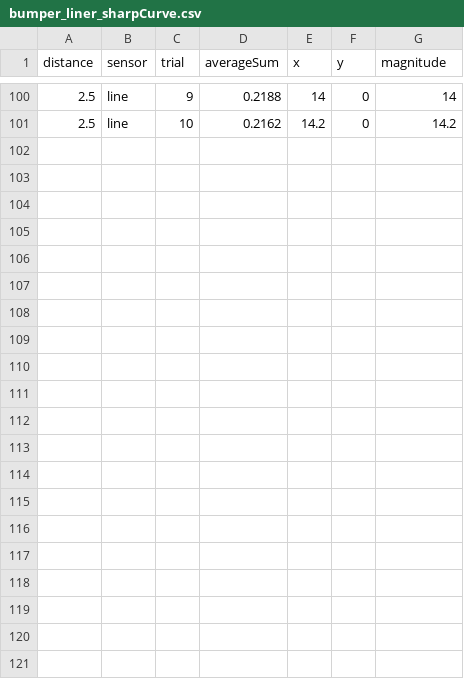
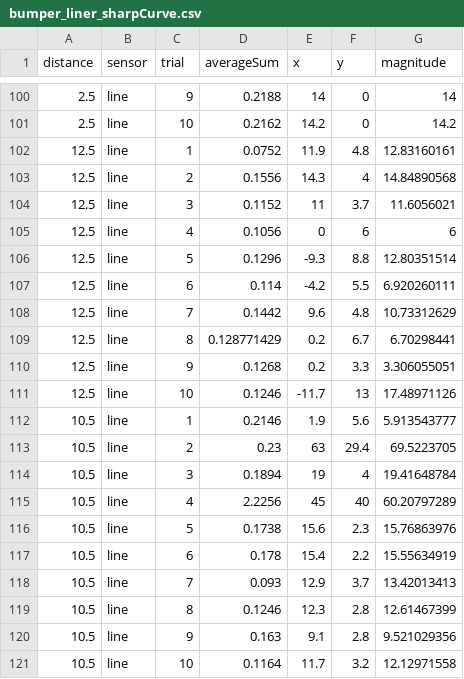
Before and after one commit to dsaratzidis/RS_A2_data, a CSV file: bumper_liner_sharpCurve.csv, drawn as a sheet; only a part is shown, gaps mark what is left out.

Commit message:
Add files via upload

```diff
--- a/bumper_liner_sharpCurve.csv
+++ b/bumper_liner_sharpCurve.csv
@@ -101 +101,21 @@ distance,sensor,trial,averageSum,x,y,magnitude
 2.5,line,10,0.2162,14.2,0,14.2
+12.5,line,1,0.0752,11.9,4.8,12.83160161
+12.5,line,2,0.1556,14.3,4,14.84890568
+12.5,line,3,0.1152,11,3.7,11.6056021
+12.5,line,4,0.1056,0,6,6
+12.5,line,5,0.1296,-9.3,8.8,12.80351514
+12.5,line,6,0.114,-4.2,5.5,6.920260111
+12.5,line,7,0.1442,9.6,4.8,10.73312629
+12.5,line,8,0.128771429,0.2,6.7,6.70298441
+12.5,line,9,0.1268,0.2,3.3,3.306055051
+12.5,line,10,0.1246,-11.7,13,17.48971126
+10.5,line,1,0.2146,1.9,5.6,5.913543777
+10.5,line,2,0.23,63,29.4,69.5223705
+10.5,line,3,0.1894,19,4,19.41648784
+10.5,line,4,2.2256,45,40,60.20797289
+10.5,line,5,0.1738,15.6,2.3,15.76863976
+10.5,line,6,0.178,15.4,2.2,15.55634919
+10.5,line,7,0.093,12.9,3.7,13.42013413
+10.5,line,8,0.1246,12.3,2.8,12.61467399
+10.5,line,9,0.163,9.1,2.8,9.521029356
+10.5,line,10,0.1164,11.7,3.2,12.12971558
```
